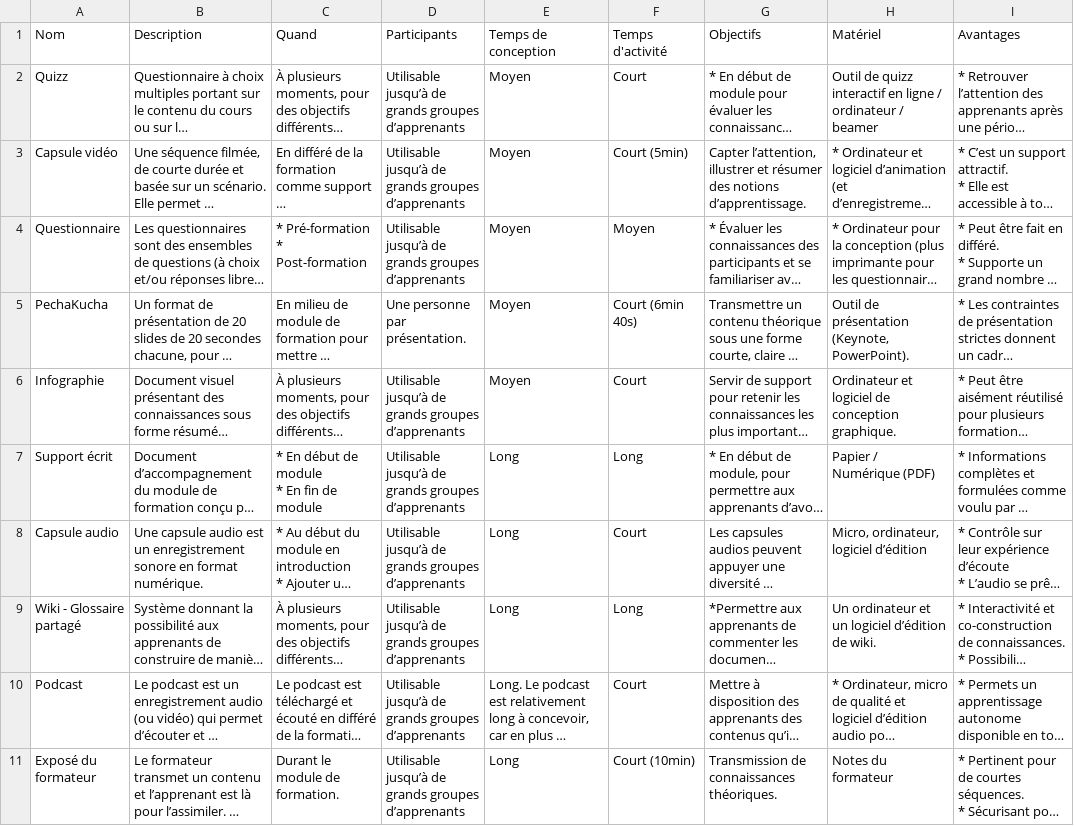
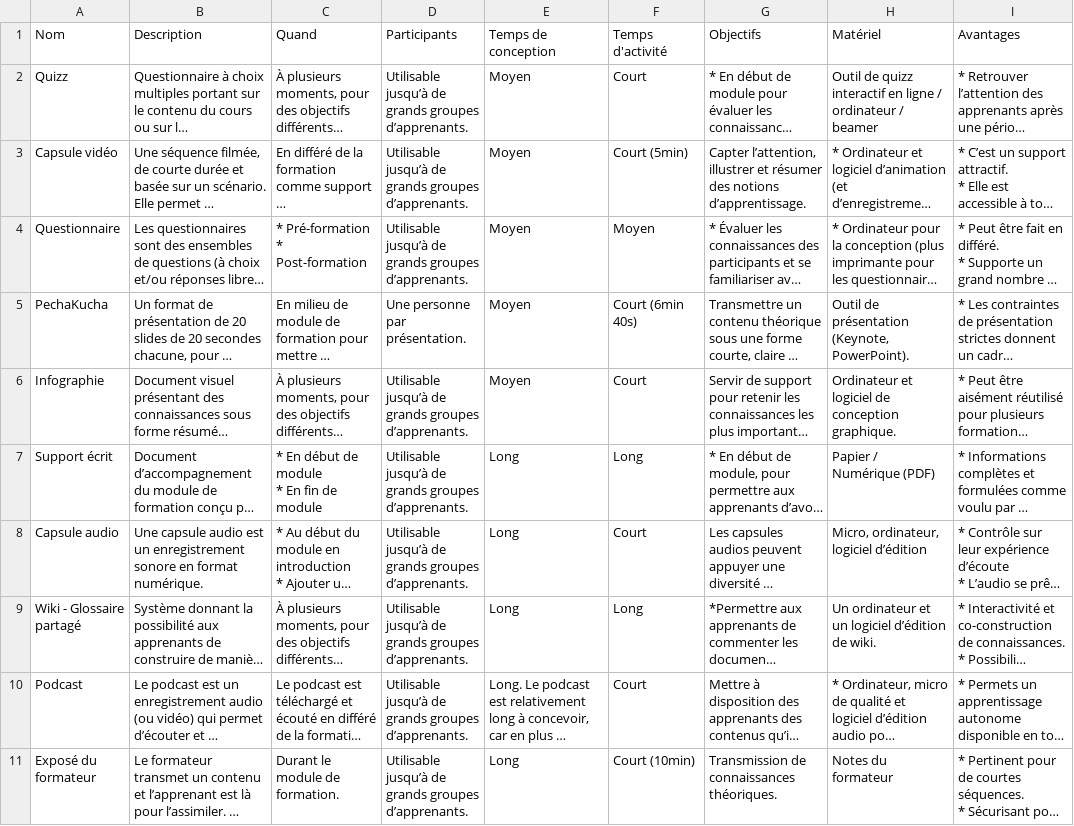
Before and after one commit to hartbit/TravailBachelor, a CSV file: _data/outils.csv, drawn as a sheet; only a part is shown; long unchanged cells end in …; the diff names each change by its address in the sheet, - before the commit and + after, or states it on an @@ line.

```diff
--- a/_data/outils.csv
+++ b/_data/outils.csv
-D2:D4 (Participants): …grands groupes d’apprenants
+D2:D4 (Participants): …grands groupes d’apprenants.
-D6:D11 (Participants): …grands groupes d’apprenants
+D6:D11 (Participants): …grands groupes d’apprenants.
```
Also changed, not shown: _data/court.csv, _data/long.csv, 1 other file.
